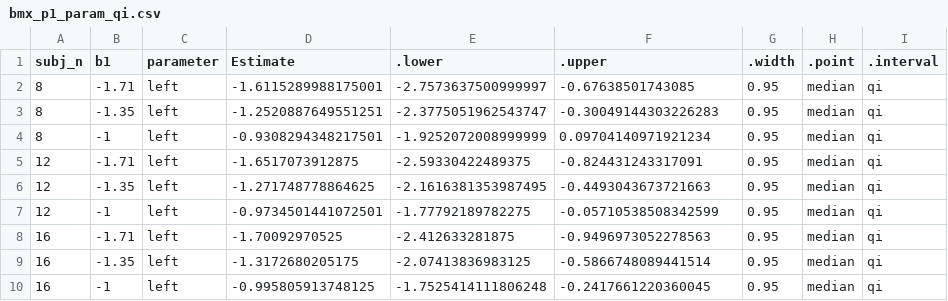
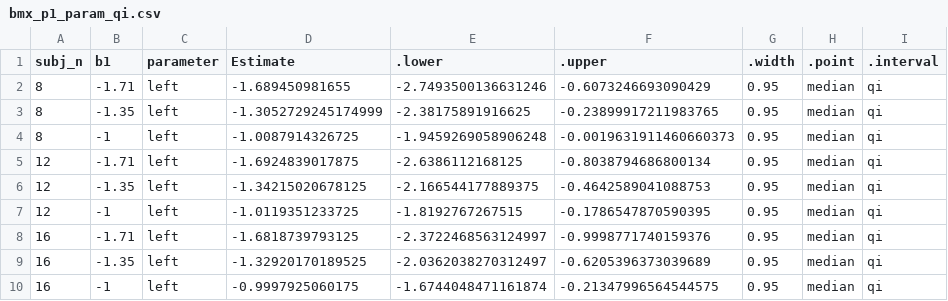
Before and after one commit to rich-ramsey/holmes_2023_exp2a_simulation, a CSV file: data/sims/bmx_p1_param_qi.csv, drawn as a sheet.

```diff
--- a/data/sims/bmx_p1_param_qi.csv
+++ b/data/sims/bmx_p1_param_qi.csv
@@ -1,10 +1,10 @@
 subj_n,b1,parameter,Estimate,.lower,.upper,.width,.point,.interval
-8,-1.71,left,-1.6115289988175001,-2.7573637500999997,-0.67638501743085,0.95,median,qi
-8,-1.35,left,-1.2520887649551251,-2.3775051962543747,-0.30049144303226283,0.95,median,qi
-8,-1,left,-0.9308294348217501,-1.9252072008999999,0.09704140971921234,0.95,median,qi
-12,-1.71,left,-1.6517073912875,-2.59330422489375,-0.824431243317091,0.95,median,qi
-12,-1.35,left,-1.271748778864625,-2.1616381353987495,-0.4493043673721663,0.95,median,qi
-12,-1,left,-0.9734501441072501,-1.77792189782275,-0.05710538508342599,0.95,median,qi
-16,-1.71,left,-1.70092970525,-2.412633281875,-0.9496973052278563,0.95,median,qi
-16,-1.35,left,-1.3172680205175,-2.07413836983125,-0.5866748089441514,0.95,median,qi
-16,-1,left,-0.995805913748125,-1.7525414111806248,-0.2417661220360045,0.95,median,qi
+8,-1.71,left,-1.689450981655,-2.7493500136631246,-0.6073246693090429,0.95,median,qi
+8,-1.35,left,-1.3052729245174999,-2.38175891916625,-0.23899917211983765,0.95,median,qi
+8,-1,left,-1.0087914326725,-1.9459269058906248,-0.0019631911460660373,0.95,median,qi
+12,-1.71,left,-1.6924839017875,-2.6386112168125,-0.8038794686800134,0.95,median,qi
+12,-1.35,left,-1.34215020678125,-2.166544177889375,-0.4642589041088753,0.95,median,qi
+12,-1,left,-1.0119351233725,-1.8192767267515,-0.1786547870590395,0.95,median,qi
+16,-1.71,left,-1.6818739793125,-2.3722468563124997,-0.9998771740159376,0.95,median,qi
+16,-1.35,left,-1.32920170189525,-2.0362038270312497,-0.6205396373039689,0.95,median,qi
+16,-1,left,-0.9997925060175,-1.6744048471161874,-0.21347996564544575,0.95,median,qi
```
Also changed, not shown: data/sims/bmx_p1_params.csv, 1 other file.
